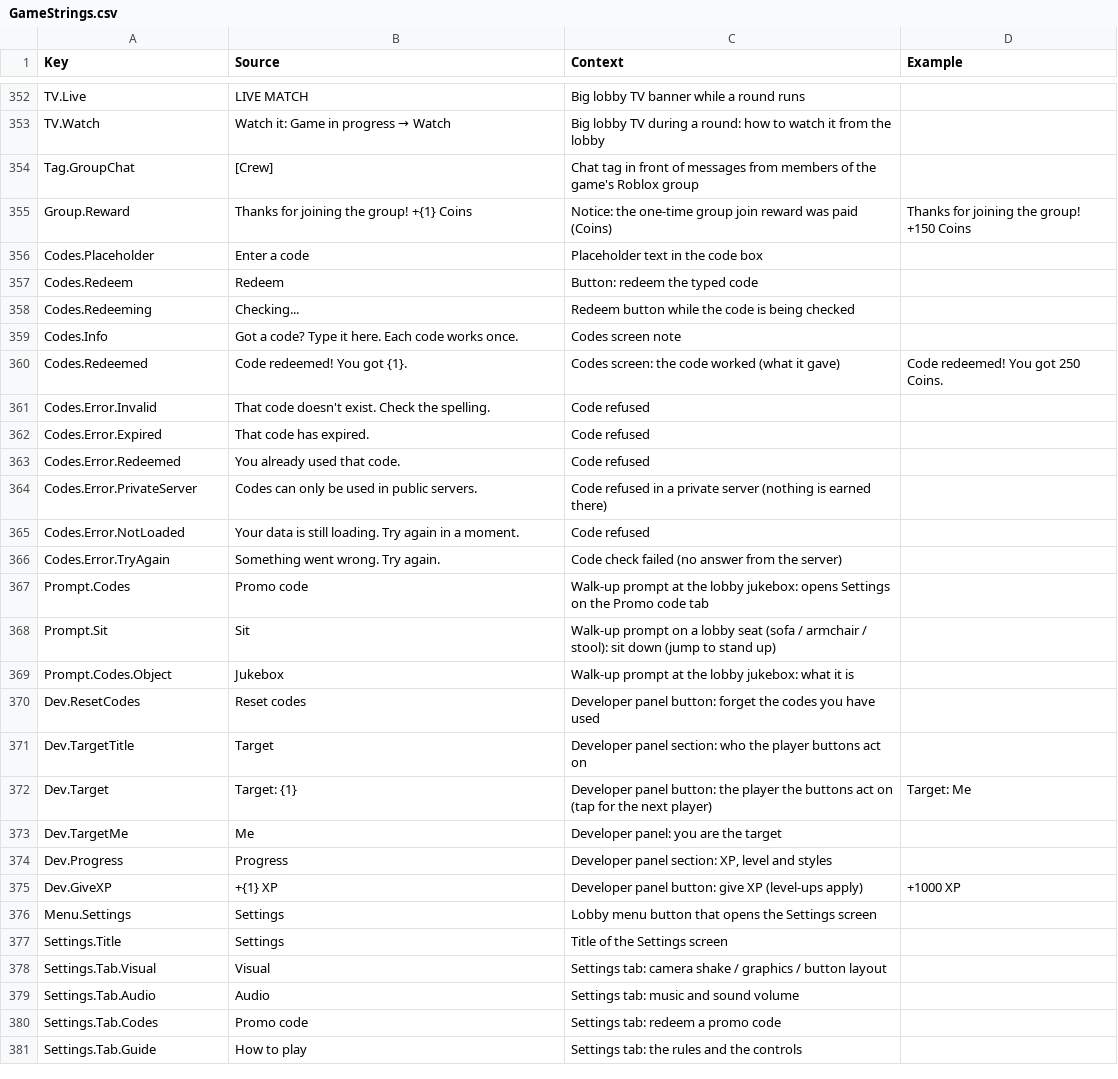
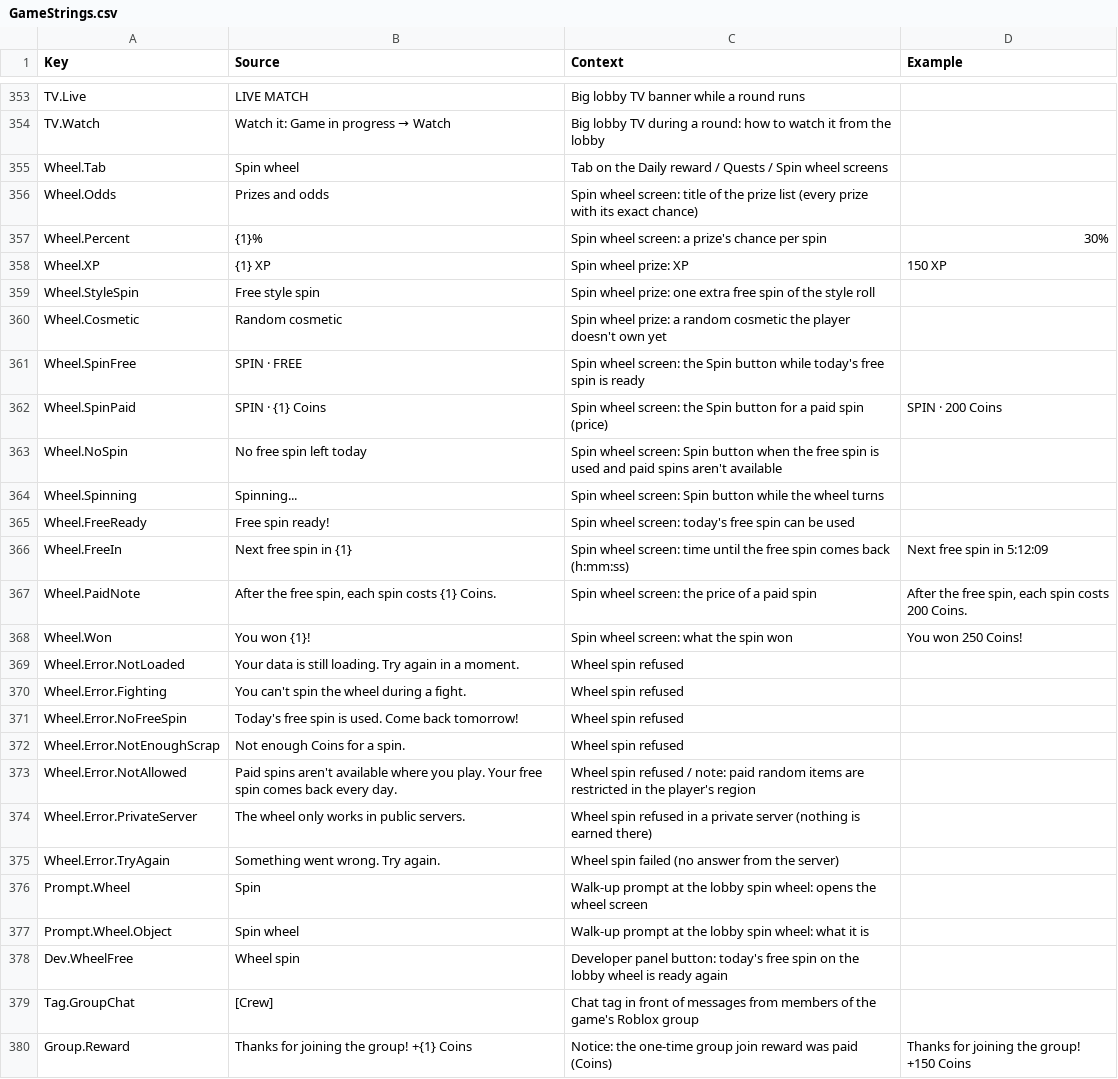
Before and after one commit to xbunny416/House-Brawl, a CSV file: src/localization/GameStrings.csv, drawn as a sheet; only a part is shown, gaps mark what is left out; the shorter side is filled out with more unchanged rows; the diff covers the shown part only.

```diff
--- a/src/localization/GameStrings.csv
+++ b/src/localization/GameStrings.csv
@@ -353,2 +354,26 @@ TV.Live,LIVE MATCH,Big lobby TV banner while a round runs,
 TV.Watch,Watch it: Game in progress → Watch,Big lobby TV during a round: how to watch it from the lobby,
+Wheel.Tab,Spin wheel,"Tab on the Daily reward / Quests / Spin wheel screens",
+Wheel.Odds,Prizes and odds,Spin wheel screen: title of the prize list (every prize with its exact chance),
+Wheel.Percent,{1}%,Spin wheel screen: a prize's chance per spin,30%
+Wheel.XP,{1} XP,Spin wheel prize: XP,150 XP
+Wheel.StyleSpin,Free style spin,Spin wheel prize: one extra free spin of the style roll,
+Wheel.Cosmetic,Random cosmetic,Spin wheel prize: a random cosmetic the player doesn't own yet,
+Wheel.SpinFree,SPIN · FREE,Spin wheel screen: the Spin button while today's free spin is ready,
+Wheel.SpinPaid,SPIN · {1} Coins,Spin wheel screen: the Spin button for a paid spin (price),SPIN · 200 Coins
+Wheel.NoSpin,No free spin left today,Spin wheel screen: Spin button when the free spin is used and paid spins aren't available,
+Wheel.Spinning,Spinning...,Spin wheel screen: Spin button while the wheel turns,
+Wheel.FreeReady,Free spin ready!,Spin wheel screen: today's free spin can be used,
+Wheel.FreeIn,Next free spin in {1},Spin wheel screen: time until the free spin comes back (h:mm:ss),Next free spin in 5:12:09
+Wheel.PaidNote,"After the free spin, each spin costs {1} Coins.",Spin wheel screen: the price of a paid spin,"After the free spin, each spin costs 200 Coins."
+Wheel.Won,You won {1}!,Spin wheel screen: what the spin won,You won 250 Coins!
+Wheel.Error.NotLoaded,Your data is still loading. Try again in a moment.,Wheel spin refused,
+Wheel.Error.Fighting,You can't spin the wheel during a fight.,Wheel spin refused,
+Wheel.Error.NoFreeSpin,Today's free spin is used. Come back tomorrow!,Wheel spin refused,
+Wheel.Error.NotEnoughScrap,Not enough Coins for a spin.,Wheel spin refused,
+Wheel.Error.NotAllowed,Paid spins aren't available where you play. Your free spin comes back every day.,Wheel spin refused / note: paid random items are restricted in the player's region,
+Wheel.Error.PrivateServer,The wheel only works in public servers.,Wheel spin refused in a private server (nothing is earned there),
+Wheel.Error.TryAgain,Something went wrong. Try again.,Wheel spin failed (no answer from the server),
+Prompt.Wheel,Spin,Walk-up prompt at the lobby spin wheel: opens the wheel screen,
+Prompt.Wheel.Object,Spin wheel,Walk-up prompt at the lobby spin wheel: what it is,
+Dev.WheelFree,Wheel spin,Developer panel button: today's free spin on the lobby wheel is ready again,
 Tag.GroupChat,[Crew],Chat tag in front of messages from members of the game's Roblox group,
```
Also changed, not shown: 1 added row elsewhere in this file, 21 other files.
